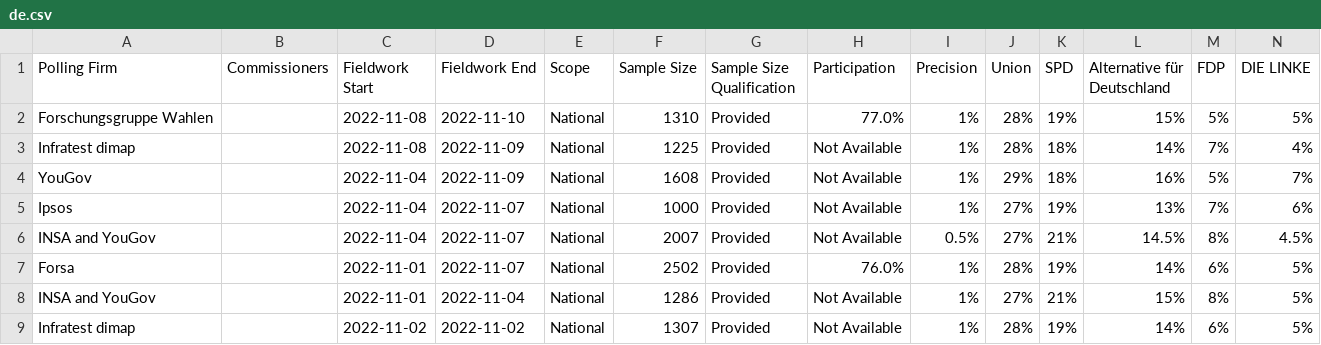
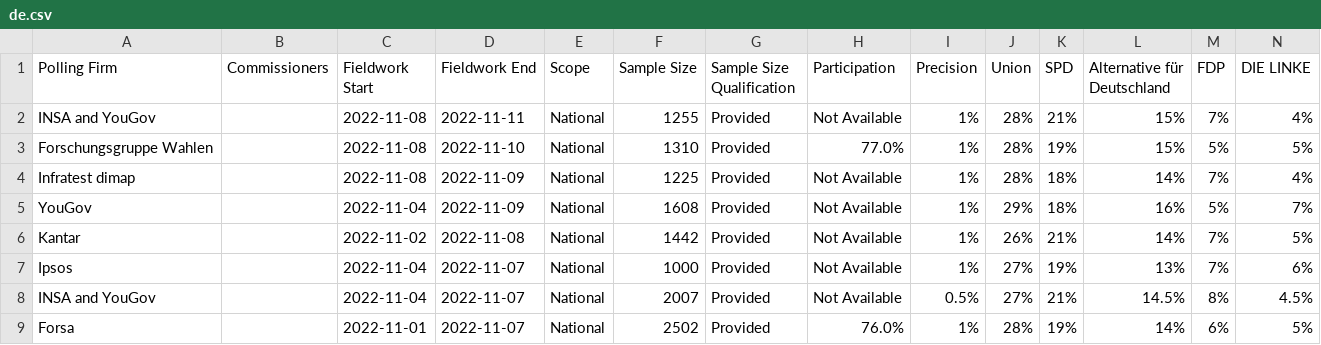
Before and after one commit to michalskop/europeelects, a CSV file: data_original/de.csv, drawn as a sheet; only a part is shown; the shorter side is filled out with more unchanged rows; rows hold the shown columns only; the diff names each change by its address in the sheet, - before the commit and + after, or states it on an @@ line.

```diff
--- a/data_original/de.csv
+++ b/data_original/de.csv
+row 2: INSA and YouGov |  | 2022-11-08 | 2022-11-11 | National | 1255 | Provided | Not Available | 1% | 28% | 21% | 15% | 7% | 4%
+row 6: Kantar |  | 2022-11-02 | 2022-11-08 | National | 1442 | Provided | Not Available | 1% | 26% | 21% | 14% | 7% | 5%
```
Also changed, not shown: data_original/at.csv, data_original/es.csv, 3 other files.
